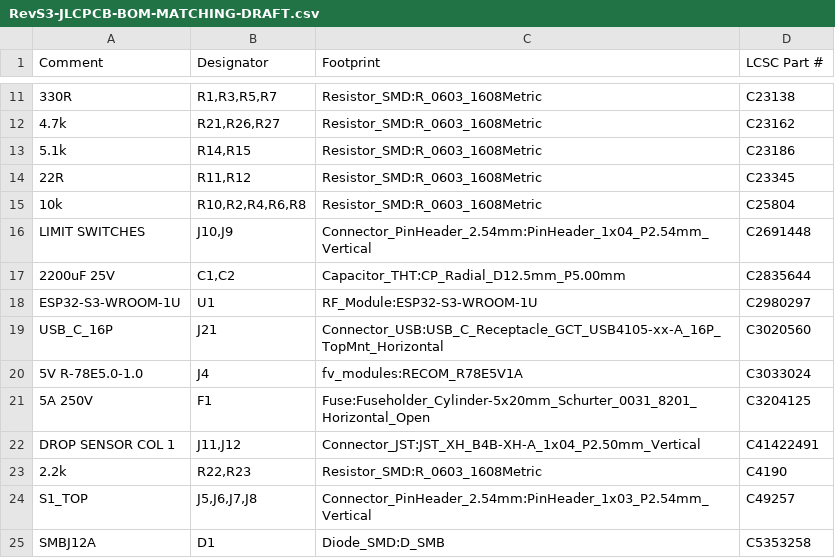
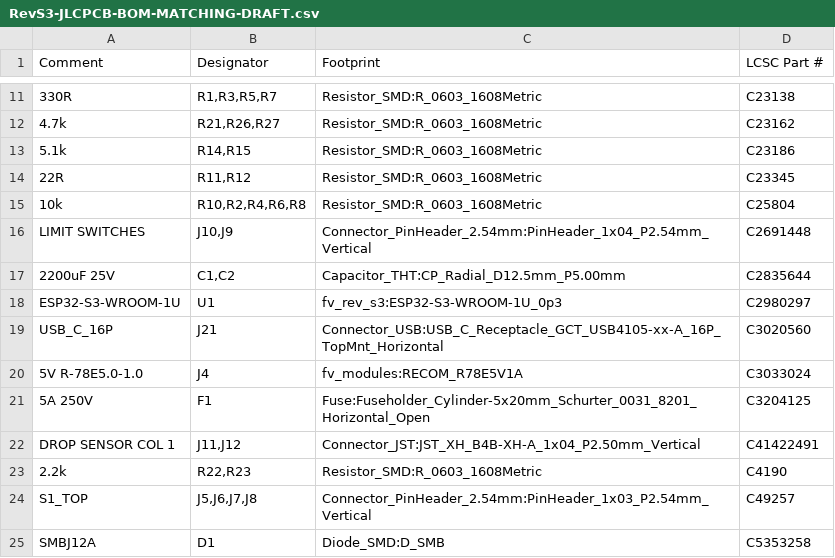
Before and after one commit to Masterltb/pcb, a CSV file: assembly/rev_s3/draft/RevS3-JLCPCB-BOM-MATCHING-DRAFT.csv, drawn as a sheet; only a part is shown, gaps mark what is left out.

```diff
--- a/assembly/rev_s3/draft/RevS3-JLCPCB-BOM-MATCHING-DRAFT.csv
+++ b/assembly/rev_s3/draft/RevS3-JLCPCB-BOM-MATCHING-DRAFT.csv
@@ -17,3 +17,3 @@
 "2200uF 25V","C1,C2","Capacitor_THT:CP_Radial_D12.5mm_P5.00mm","C2835644"
-"ESP32-S3-WROOM-1U","U1","RF_Module:ESP32-S3-WROOM-1U","C2980297"
+"ESP32-S3-WROOM-1U","U1","fv_rev_s3:ESP32-S3-WROOM-1U_0p3","C2980297"
 "USB_C_16P","J21","Connector_USB:USB_C_Receptacle_GCT_USB4105-xx-A_16P_TopMnt_Horizontal","C3020560"
```
Also changed, not shown: assembly/rev_s3/draft/RevS3-PCBA-BOM-DRAFT.csv, assembly/rev_s3/draft/RevS3-PCBA-CPL-DRAFT.csv, 7 other files.
